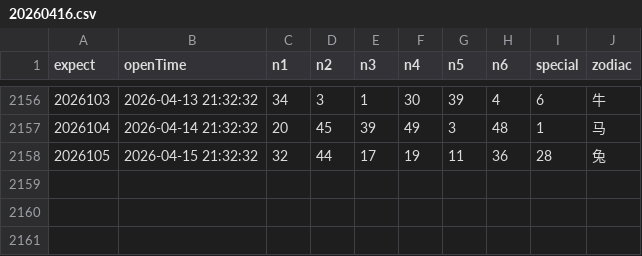
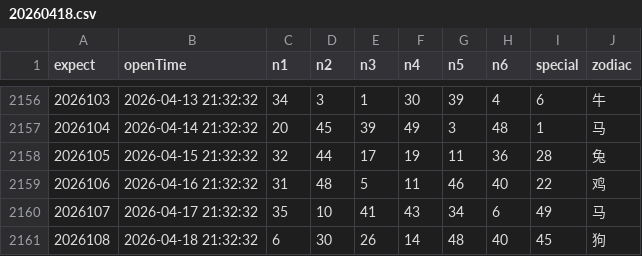
Before and after one commit to lhq157/macaujc, a CSV file: output/20260418.csv (was output/20260416.csv), drawn as a sheet; only a part is shown, gaps mark what is left out; the diff names each change by its address in the sheet, - before the commit and + after, or states it on an @@ line.

Commit message:
数据更新 2026-04-18

```diff
--- a/output/20260416.csv
+++ b/output/20260418.csv
+row 2159: 2026106 | 2026-04-16 21:32:32 | 31 | 48 | 5 | 11 | 46 | 40 | 22 | 鸡
+row 2160: 2026107 | 2026-04-17 21:32:32 | 35 | 10 | 41 | 43 | 34 | 6 | 49 | 马
+row 2161: 2026108 | 2026-04-18 21:32:32 | 6 | 30 | 26 | 14 | 48 | 40 | 45 | 狗
```
